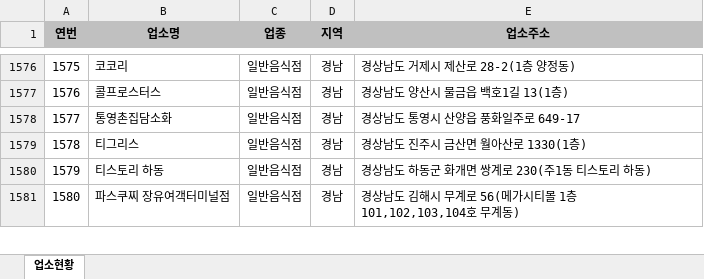
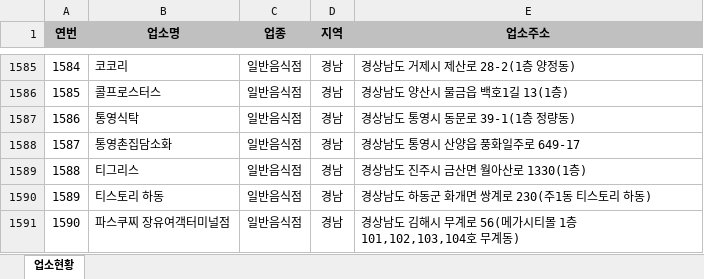
Before and after one commit to mumuabba/mumu_search, an Excel workbook: data.xlsx, sheet 업소현황, drawn as a sheet; only a part is shown, gaps mark what is left out; values as stored, in another font and other column widths than the file's, no borders; the diff covers the shown part only; the diff names each change by its address in the sheet, - before the commit and + after, or states it on an @@ line.

```diff
--- a/data.xlsx (sheet 업소현황)
+++ b/data.xlsx (sheet 업소현황)
@@ column A (연번) renumbered between rows 124 and 1951 @@
+row 1587: 1586 | 통영식탁 | 일반음식점 | 경남 | 경상남도 통영시 동문로 39-1(1층 정량동)
```
Also changed, not shown: 10 added rows and 2 removed rows elsewhere in this sheet, 2 other files.
